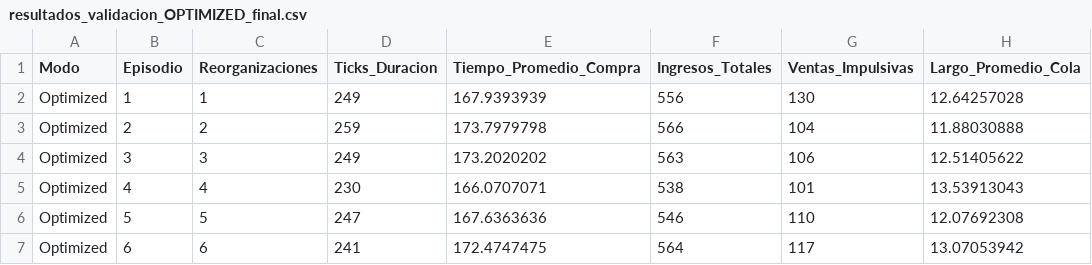
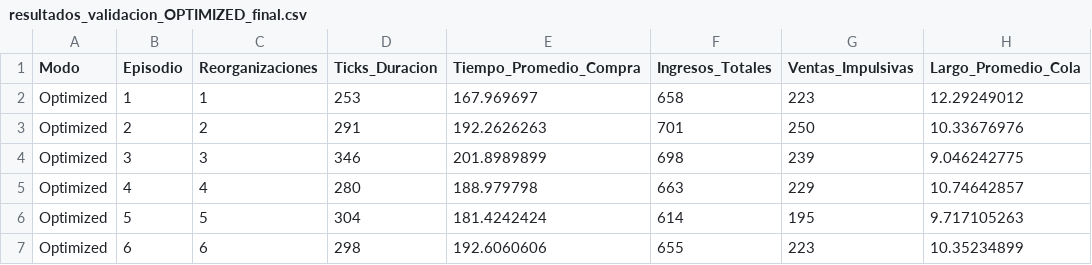
Before and after one commit to Tyckong/ProyectoSupermercadoMultiagentes, a CSV file: resultados_validacion_OPTIMIZED_final.csv, drawn as a sheet; only a part is shown; the diff covers the shown part only.

Commit message:
New result tables created.

```diff
--- a/resultados_validacion_OPTIMIZED_final.csv
+++ b/resultados_validacion_OPTIMIZED_final.csv
@@ -1,7 +1,7 @@
 Modo,Episodio,Reorganizaciones,Ticks_Duracion,Tiempo_Promedio_Compra,Ingresos_Totales,Ventas_Impulsivas,Largo_Promedio_Cola
-Optimized,1,1,249,167.9393939,556,130,12.64257028
-Optimized,2,2,259,173.7979798,566,104,11.88030888
-Optimized,3,3,249,173.2020202,563,106,12.51405622
-Optimized,4,4,230,166.0707071,538,101,13.53913043
-Optimized,5,5,247,167.6363636,546,110,12.07692308
-Optimized,6,6,241,172.4747475,564,117,13.07053942
+Optimized,1,1,253,167.969697,658,223,12.29249012
+Optimized,2,2,291,192.2626263,701,250,10.33676976
+Optimized,3,3,346,201.8989899,698,239,9.046242775
+Optimized,4,4,280,188.979798,663,229,10.74642857
+Optimized,5,5,304,181.4242424,614,195,9.717105263
+Optimized,6,6,298,192.6060606,655,223,10.35234899
```
Also changed, not shown: 1 added row, 1 removed row and 120 edited cells elsewhere in this file.
